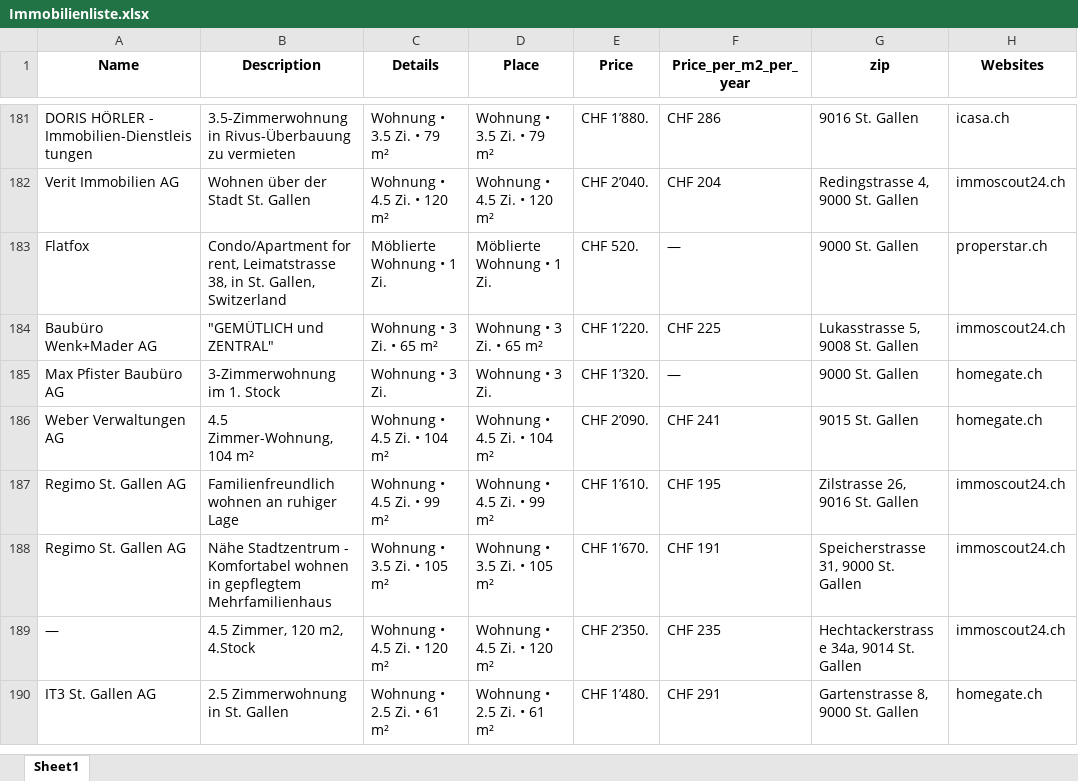
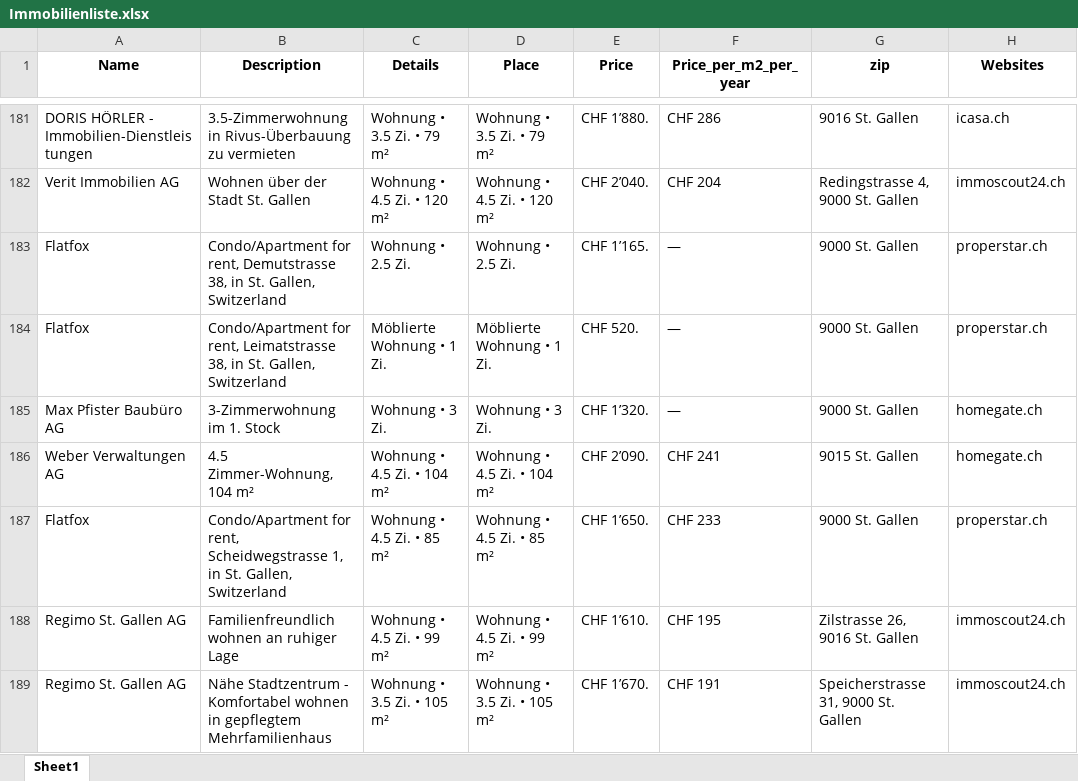
Before and after one commit to lorexzx/CS, an Excel workbook: Immobilienliste.xlsx, sheet Sheet1, drawn as a sheet; only a part is shown, gaps mark what is left out; the shorter side is filled out with more unchanged rows; values as stored, in another font and other column widths than the file's, no borders; removed rows and columns are numbered as before the commit, all else as after; the diff covers the shown part only; the diff names each change by its address in the sheet, - before the commit and + after, or states it on an @@ line.

```diff
--- a/Immobilienliste.xlsx (sheet Sheet1)
+++ b/Immobilienliste.xlsx (sheet Sheet1)
+row 183: Flatfox | Condo/Apartment for rent, Demutstrasse 38, in St. Gallen, Switzerland | Wohnung • 2.5 Zi. | Wohnung • 2.5 Zi. | CHF 1’165. | — | 9000 St. Gallen | properstar.ch
-row 184: Baubüro Wenk+Mader AG | "GEMÜTLICH und ZENTRAL" | Wohnung • 3 Zi. • 65 m² | Wohnung • 3 Zi. • 65 m² | CHF 1’220. | CHF 225 | Lukasstrasse 5, 9008 St. Gallen | immoscout24.ch
+row 187: Flatfox | Condo/Apartment for rent, Scheidwegstrasse 1, in St. Gallen, Switzerland | Wohnung • 4.5 Zi. • 85 m² | Wohnung • 4.5 Zi. • 85 m² | CHF 1’650. | CHF 233 | 9000 St. Gallen | properstar.ch
```
Also changed, not shown: 35 added rows, 36 removed rows and 29 edited cells elsewhere in this sheet.
